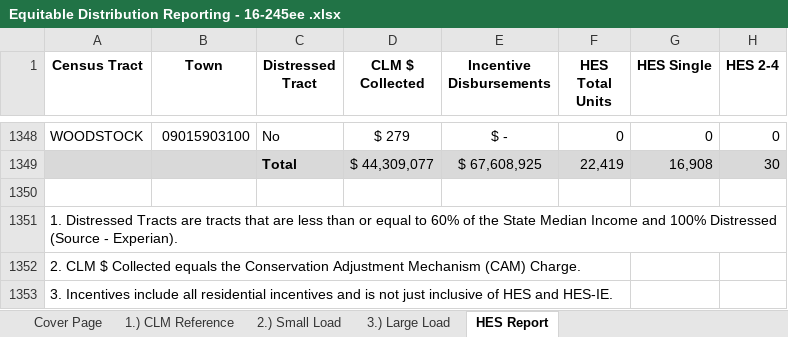
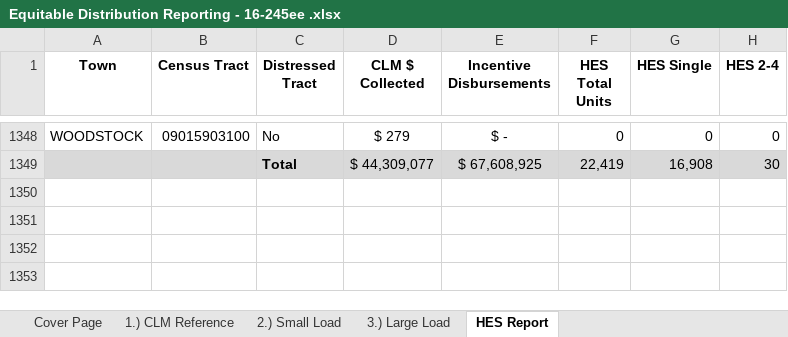
Before and after one commit to sabrina-xie/CLMEDR, an Excel workbook: 2021/Eversource/Equitable Distribution Reporting - 16-245ee .xlsx, sheet HES Report, drawn as a sheet; only a part is shown, gaps mark what is left out; values as stored, in another font and other column widths than the file's, no borders; table styles not drawn; rows hold the shown columns only; the diff names each change by its address in the sheet, - before the commit and + after, or states it on an @@ line.

Commit message:
Trying to correct tracts

```diff
--- a/2021/Eversource/Equitable Distribution Reporting - 16-245ee .xlsx (sheet HES Report)
+++ b/2021/Eversource/Equitable Distribution Reporting - 16-245ee .xlsx (sheet HES Report)
-A1: Census Tract
+A1: Town
-B1: Town
+B1: Census Tract
-row 1350: (empty)
-row 1351: 1. Distressed Tracts are tracts that are less than or equal to 60% of the State Median Income and 100% Distressed (Source - Experian).
-row 1352: 2. CLM $ Collected equals the Conservation Adjustment Mechanism (CAM) Charge.
-row 1353: 3. Incentives include all residential incentives and is not just inclusive of HES and HES-IE.
```
Also changed, not shown: 2021/ES.xlsx, 3 other files.
